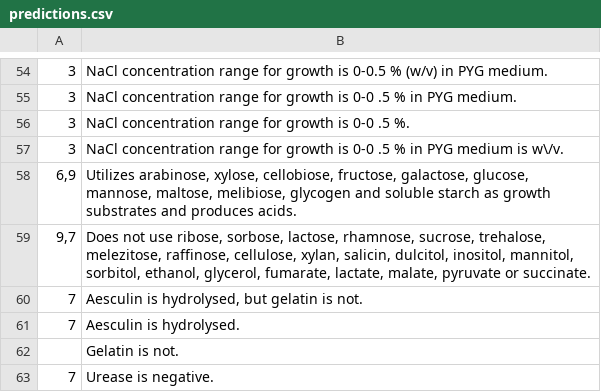
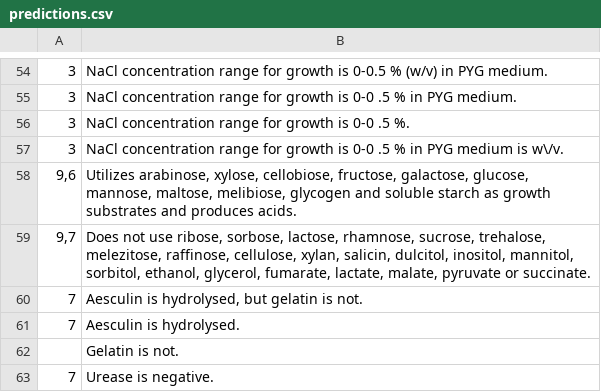
Before and after one commit to biosemantics/micropie2, a CSV file: predictions.csv, drawn as a sheet; only a part is shown, gaps mark what is left out.

```diff
--- a/predictions.csv
+++ b/predictions.csv
@@ -57,3 +57,3 @@
 "3","NaCl concentration range for growth is 0-0 .5 % in PYG medium is w\/v."
-"6,9","Utilizes arabinose, xylose, cellobiose, fructose, galactose, glucose, mannose, maltose, melibiose, glycogen and soluble starch as growth substrates and produces acids."
+"9,6","Utilizes arabinose, xylose, cellobiose, fructose, galactose, glucose, mannose, maltose, melibiose, glycogen and soluble starch as growth substrates and produces acids."
 "9,7","Does not use ribose, sorbose, lactose, rhamnose, sucrose, trehalose, melezitose, raffinose, cellulose, xylan, salicin, dulcitol, inositol, mannitol, sorbitol, ethanol, glycerol, fumarate, lactate, malate, pyruvate or succinate."
```
Also changed, not shown: 4 other files.
